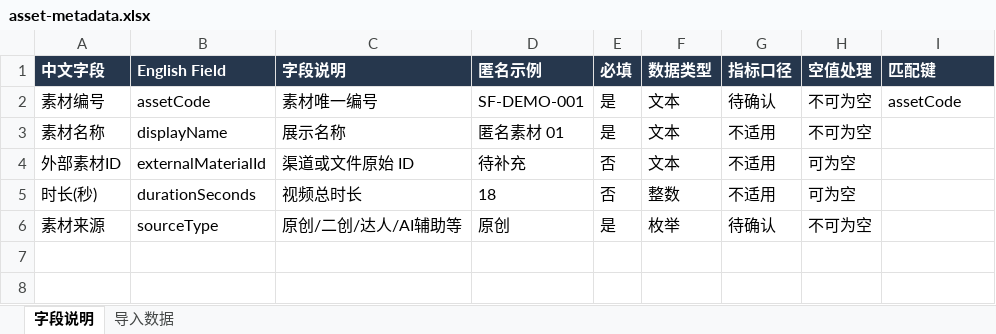
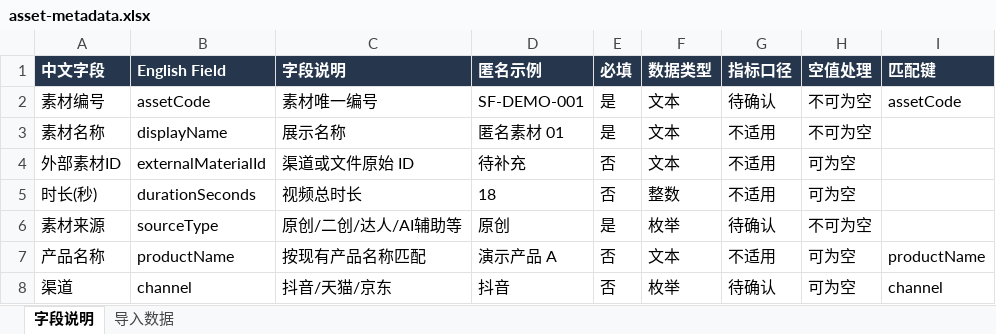
Before and after one commit to MalphtieYU/clipcommerce-studio, an Excel workbook: templates/import/asset-metadata.xlsx, sheet 字段说明, drawn as a sheet; values as stored, in another font and other column widths than the file's, no borders; the diff names each change by its address in the sheet, - before the commit and + after, or states it on an @@ line.

Commit message:
feat: connect local workspace runtime and secure imports

```diff
--- a/templates/import/asset-metadata.xlsx (sheet 字段说明)
+++ b/templates/import/asset-metadata.xlsx (sheet 字段说明)
+row 7: 产品名称 | productName | 按现有产品名称匹配 | 演示产品 A | 否 | 文本 | 不适用 | 可为空 | productName
+row 8: 渠道 | channel | 抖音/天猫/京东 | 抖音 | 否 | 枚举 | 待确认 | 可为空 | channel
```
Also changed, not shown: sheet 导入数据, templates/import/asset-performance.xlsx, templates/import/monthly-goals.xlsx, 23 other files.
